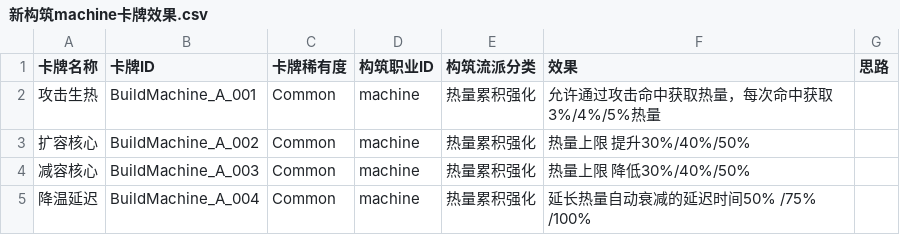
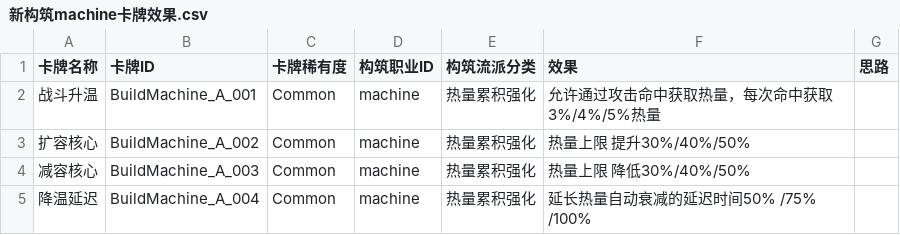
Before and after one commit to wuyingwongggg/K.U.R.O, a CSV file: 新构筑machine卡牌效果.csv, drawn as a sheet; only a part is shown.

```diff
--- a/新构筑machine卡牌效果.csv
+++ b/新构筑machine卡牌效果.csv
@@ -1,3 +1,3 @@
 卡牌名称,卡牌ID,卡牌稀有度,构筑职业ID,构筑流派分类,效果,思路
-攻击生热,BuildMachine_A_001,Common,machine,热量累积强化,允许通过攻击命中获取热量，每次命中获取3%/4%/5%热量,
+战斗升温,BuildMachine_A_001,Common,machine,热量累积强化,允许通过攻击命中获取热量，每次命中获取3%/4%/5%热量,
 扩容核心,BuildMachine_A_002,Common,machine,热量累积强化,热量上限 提升30%/40%/50%,
```
Also changed, not shown: 11 other files.
